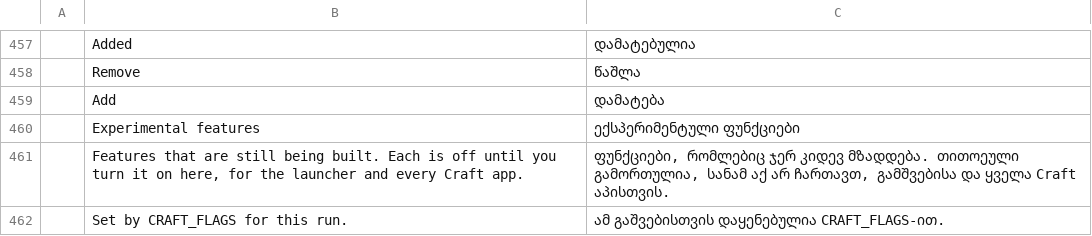
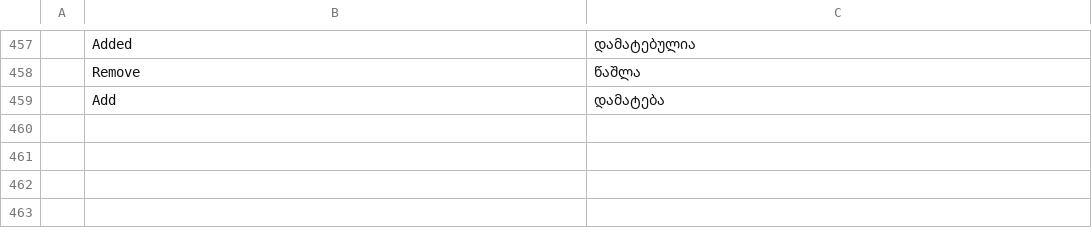
Before and after one commit to storytold/craft-launcher, a TSV file: crates/ui-egui/src/i18n/ka.tsv, drawn as a sheet; only a part is shown, gaps mark what is left out; the diff names each change by its address in the sheet, - before the commit and + after, or states it on an @@ line.

```diff
--- a/crates/ui-egui/src/i18n/ka.tsv
+++ b/crates/ui-egui/src/i18n/ka.tsv
-row 460:  | Experimental features | ექსპერიმენტული ფუნქციები
-row 461:  | Features that are still being built. Each is off until you turn it on here, for the launcher and every Craft app. | ფუნქციები, რომლებიც ჯერ კიდევ მზადდება. თითოეული გამორთულია, სანამ აქ არ ჩართავთ, გამშვებისა და ყველა Craft აპისთვის.
-row 462:  | Set by CRAFT_FLAGS for this run. | ამ გაშვებისთვის დაყენებულია CRAFT_FLAGS-ით.
```
Also changed, not shown: crates/ui-egui/src/i18n/cs.tsv, crates/ui-egui/src/i18n/fr.tsv, 16 other files.
